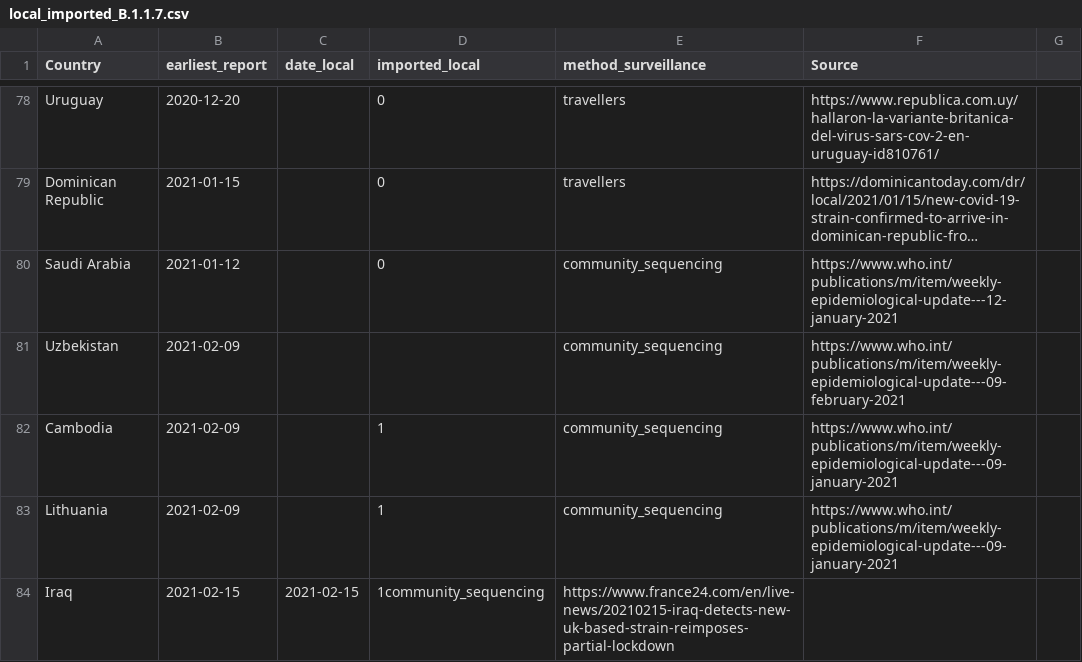
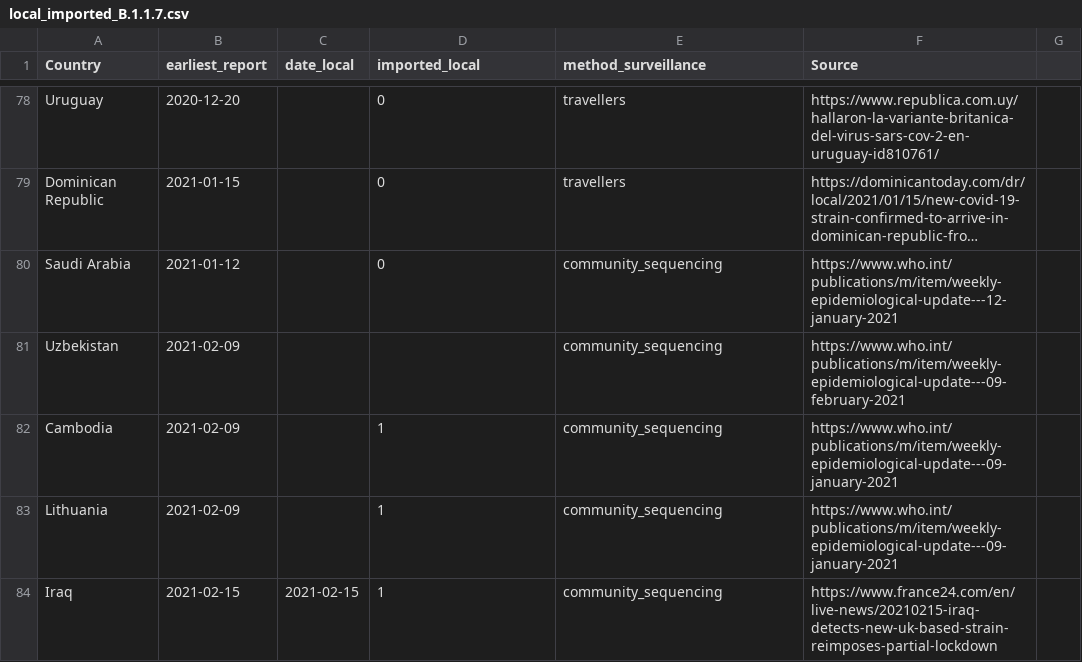
Before and after one commit to cov-lineages/grinch, a CSV file: grinch/data/local_imported_B.1.1.7.csv, drawn as a sheet; only a part is shown, gaps mark what is left out; long unchanged cells end in ….

Commit message:
updating typo

```diff
--- a/grinch/data/local_imported_B.1.1.7.csv
+++ b/grinch/data/local_imported_B.1.1.7.csv
@@ -83,2 +83,2 @@ Cambodia,2021-02-09,,1,community_sequencing,https://www.who.int/publications/m/i
 Lithuania,2021-02-09,,1,community_sequencing,https://www.who.int/publications/m/item/weekly-epidemiological-update---09-january-2021
-Iraq,2021-02-15,2021-02-15,1community_sequencing,https://www.france24.com/en/live-news/20210215-iraq-detects-new-uk-based-strain-reimposes-partial-lockdown
+Iraq,2021-02-15,2021-02-15,1,community_sequencing,https://www.france24.com/en/live-news/20210215-iraq-detects-new-uk-based-strain-reimposes-partial-lockdown
```
